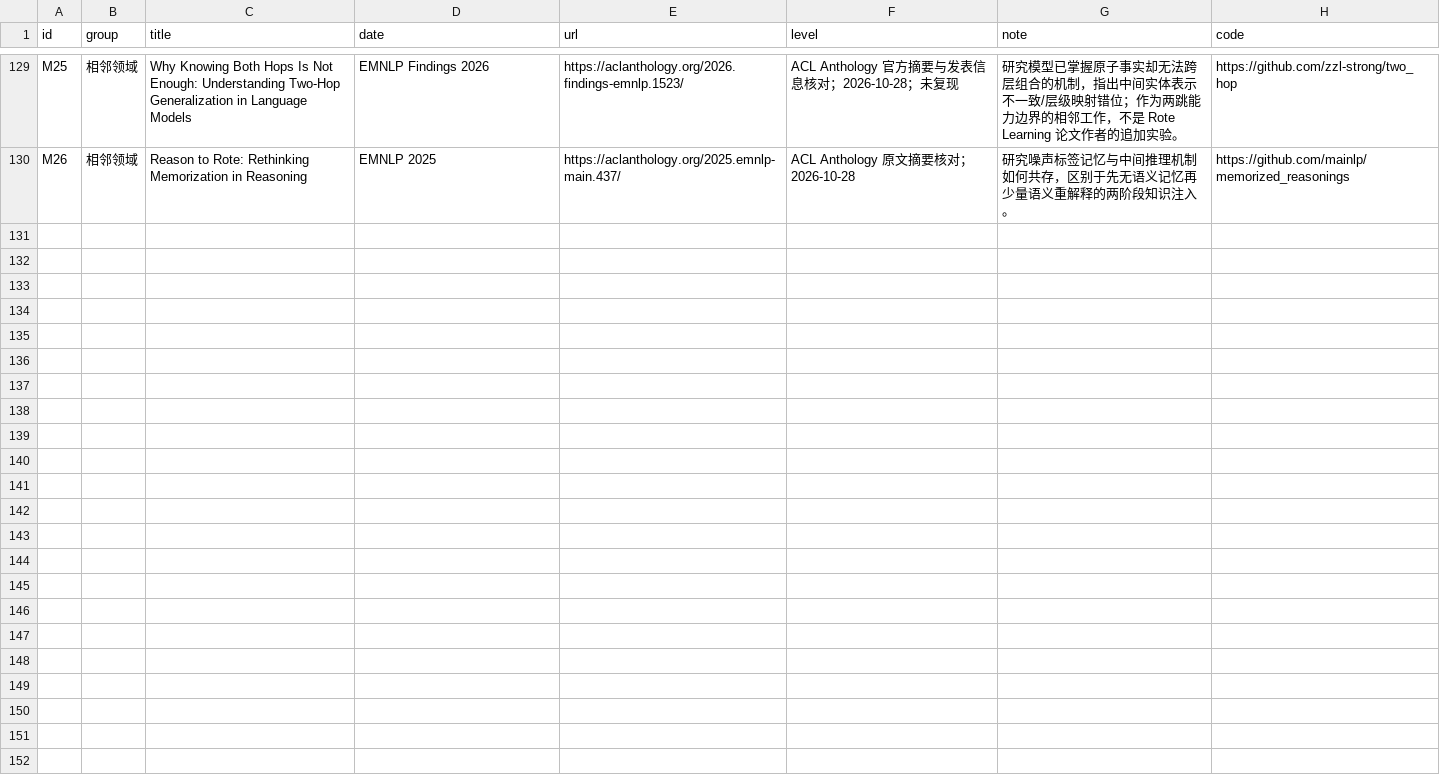
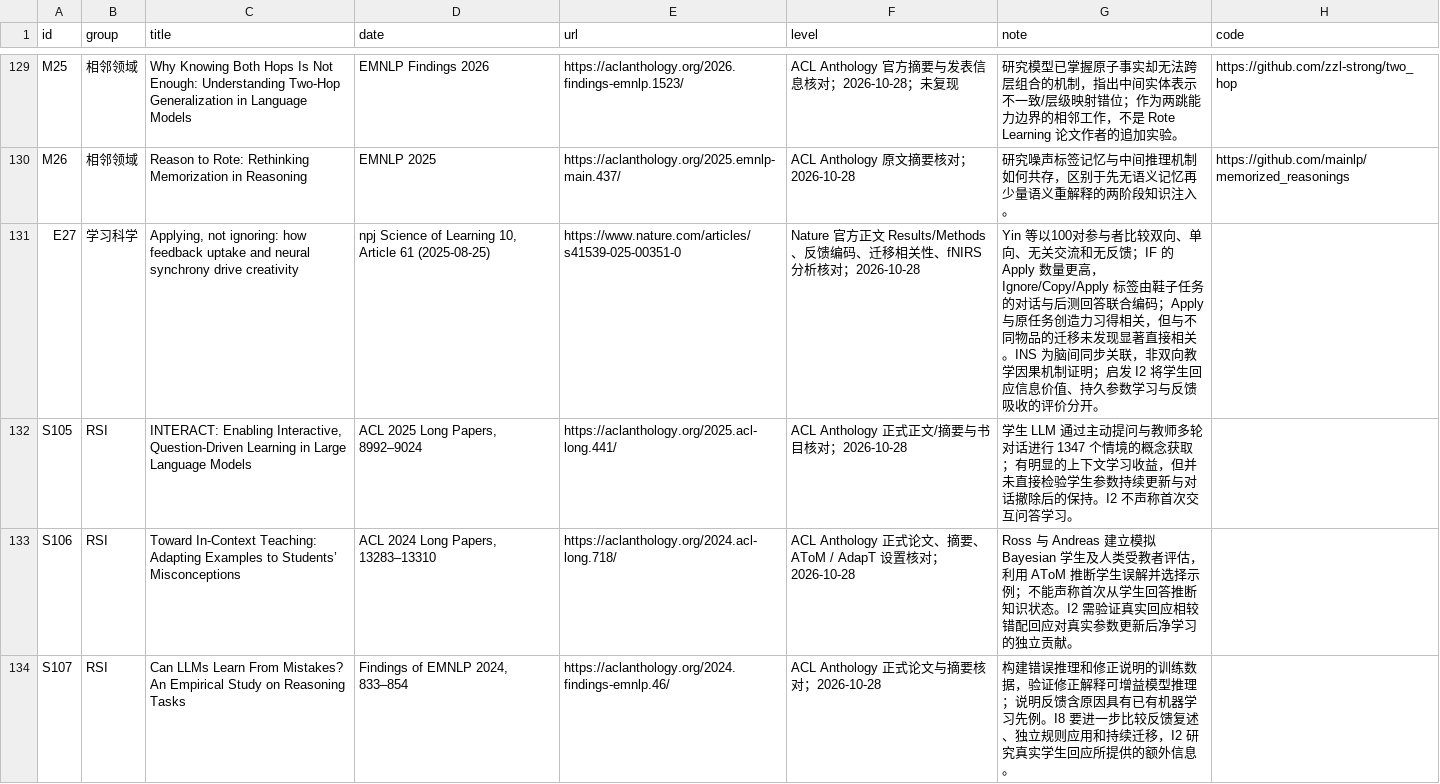
Before and after one commit to lightrain-a/agent-self-evolution-observatory, a TSV file: rsi/sources.tsv, drawn as a sheet; only a part is shown, gaps mark what is left out.

Commit message:
Add interactive response information test to RSI I2

```diff
--- a/rsi/sources.tsv
+++ b/rsi/sources.tsv
@@ -130 +130,5 @@ M25	相邻领域	Why Knowing Both Hops Is Not Enough: Understanding Two-Hop Gene
 M26	相邻领域	Reason to Rote: Rethinking Memorization in Reasoning	EMNLP 2025	https://aclanthology.org/2025.emnlp-main.437/	ACL Anthology 原文摘要核对；2026-10-28	研究噪声标签记忆与中间推理机制如何共存，区别于先无语义记忆再少量语义重解释的两阶段知识注入。	https://github.com/mainlp/memorized_reasonings
+E27	学习科学	Applying, not ignoring: how feedback uptake and neural synchrony drive creativity	npj Science of Learning 10, Article 61 (2025-08-25)	https://www.nature.com/articles/s41539-025-00351-0	Nature 官方正文 Results/Methods、反馈编码、迁移相关性、fNIRS 分析核对；2026-10-28	Yin 等以100对参与者比较双向、单向、无关交流和无反馈；IF 的 Apply 数量更高，Ignore/Copy/Apply 标签由鞋子任务的对话与后测回答联合编码；Apply 与原任务创造力习得相关，但与不同物品的迁移未发现显著直接相关。INS 为脑间同步关联，非双向教学因果机制证明；启发 I2 将学生回应信息价值、持久参数学习与反馈吸收的评价分开。	""
+S105	RSI	INTERACT: Enabling Interactive, Question-Driven Learning in Large Language Models	ACL 2025 Long Papers, 8992–9024	https://aclanthology.org/2025.acl-long.441/	ACL Anthology 正式正文/摘要与书目核对；2026-10-28	学生 LLM 通过主动提问与教师多轮对话进行 1347 个情境的概念获取；有明显的上下文学习收益，但并未直接检验学生参数持续更新与对话撤除后的保持。I2 不声称首次交互问答学习。	""
+S106	RSI	Toward In-Context Teaching: Adapting Examples to Students’ Misconceptions	ACL 2024 Long Papers, 13283–13310	https://aclanthology.org/2024.acl-long.718/	ACL Anthology 正式论文、摘要、AToM / AdapT 设置核对；2026-10-28	Ross 与 Andreas 建立模拟 Bayesian 学生及人类受教者评估，利用 AToM 推断学生误解并选择示例；不能声称首次从学生回答推断知识状态。I2 需验证真实回应相较错配回应对真实参数更新后净学习的独立贡献。	""
+S107	RSI	Can LLMs Learn From Mistakes? An Empirical Study on Reasoning Tasks	Findings of EMNLP 2024, 833–854	https://aclanthology.org/2024.findings-emnlp.46/	ACL Anthology 正式论文与摘要核对；2026-10-28	构建错误推理和修正说明的训练数据，验证修正解释可增益模型推理；说明反馈含原因具有已有机器学习先例。I8 要进一步比较反馈复述、独立规则应用和持续迁移，I2 研究真实学生回应所提供的额外信息。	""
```
Also changed, not shown: 18 other files.
